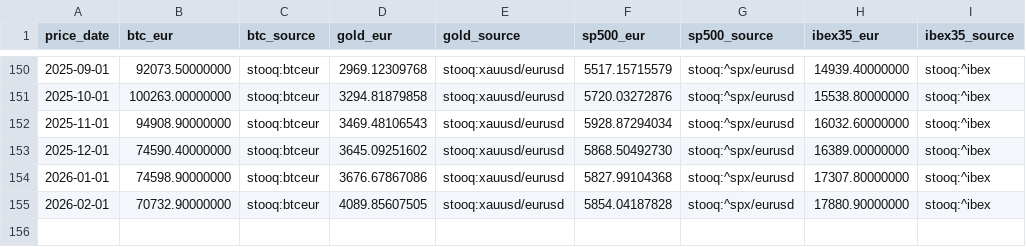
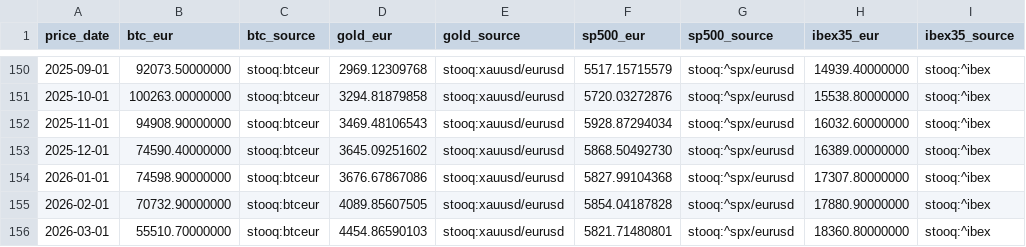
Before and after one commit to Martineet/staging-dinv, a CSV file: database/assets_daily_prices_seed.csv, drawn as a sheet; only a part is shown, gaps mark what is left out; the diff names each change by its address in the sheet, - before the commit and + after, or states it on an @@ line.

```diff
--- a/database/assets_daily_prices_seed.csv
+++ b/database/assets_daily_prices_seed.csv
+row 156: 2026-03-01 | 55510.70000000 | stooq:btceur | 4454.86590103 | stooq:xauusd/eurusd | 5821.71480801 | stooq:^spx/eurusd | 18360.80000000 | stooq:^ibex
```
Also changed, not shown: 3 other files.
